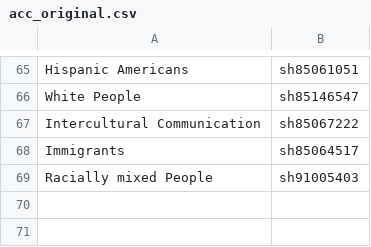
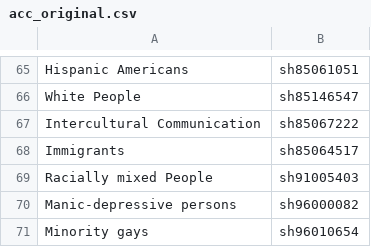
Before and after one commit to BookOps-CAT/ACC-LCSH-check, a CSV file: data/acc_original.csv, drawn as a sheet; only a part is shown, gaps mark what is left out; the diff names each change by its address in the sheet, - before the commit and + after, or states it on an @@ line.

```diff
--- a/data/acc_original.csv
+++ b/data/acc_original.csv
+row 70: Manic-depressive persons | sh96000082
+row 71: Minority gays | sh96010654
```
Also changed, not shown: 1 other file.
